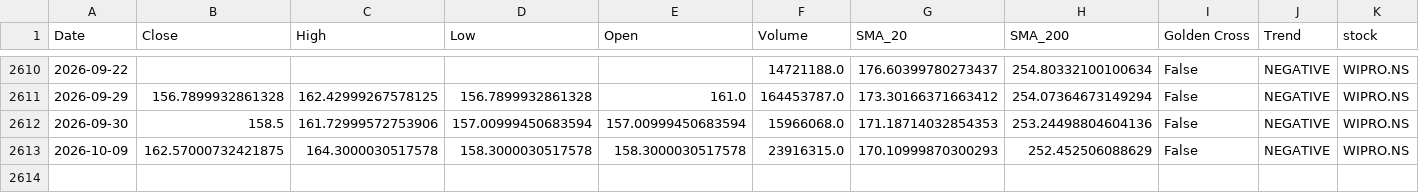
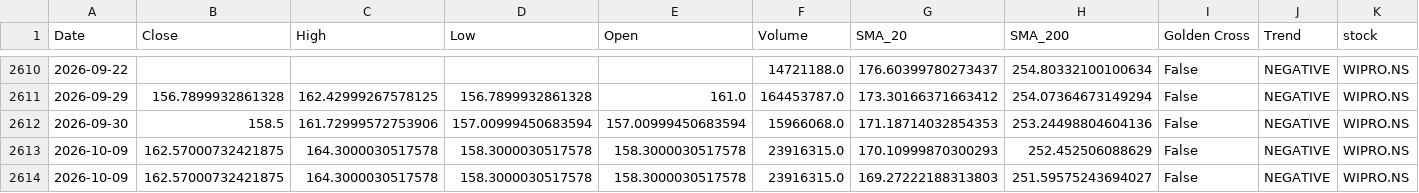
Before and after one commit to sohamdeshpande/nifty-analysis, a CSV file: data/WIPRO.NS.csv, drawn as a sheet; only a part is shown, gaps mark what is left out; rows hold the shown columns only; the diff names each change by its address in the sheet, - before the commit and + after, or states it on an @@ line.

```diff
--- a/data/WIPRO.NS.csv
+++ b/data/WIPRO.NS.csv
+row 2614: 2026-10-09 | 162.57000732421875 | 164.3000030517578 | 158.3000030517578 | 158.3000030517578 | 23916315.0 | 169.27222188313803 | 251.59575243694027 | False | NEGATIVE | WIPRO.NS
```
Also changed, not shown: data/HDFCLIFE.NS.csv, data/HINDALCO.NS.csv, 46 other files.
